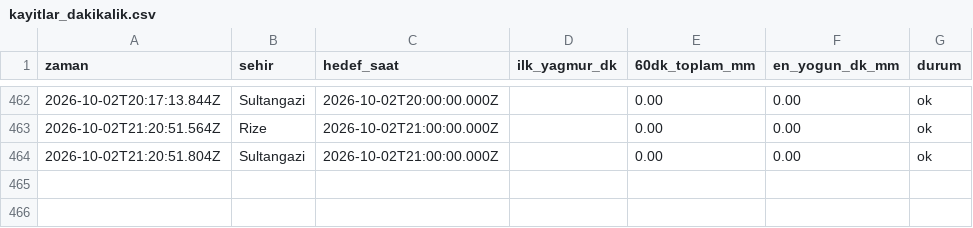
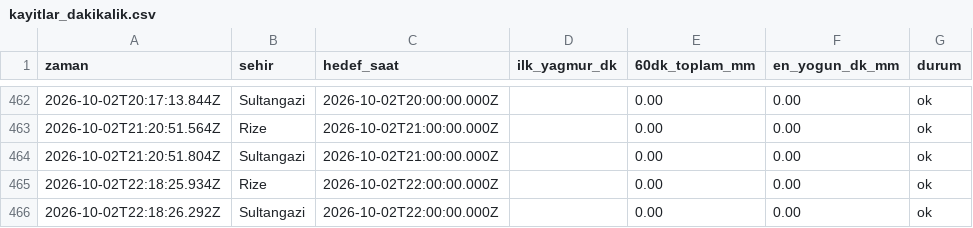
Before and after one commit to emredenizsonmez/yagmur-projesi, a CSV file: data/kayitlar_dakikalik.csv, drawn as a sheet; only a part is shown, gaps mark what is left out; the diff names each change by its address in the sheet, - before the commit and + after, or states it on an @@ line.

```diff
--- a/data/kayitlar_dakikalik.csv
+++ b/data/kayitlar_dakikalik.csv
+row 465: 2026-10-02T22:18:25.934Z | Rize | 2026-10-02T22:00:00.000Z |  | 0.00 | 0.00 | ok
+row 466: 2026-10-02T22:18:26.292Z | Sultangazi | 2026-10-02T22:00:00.000Z |  | 0.00 | 0.00 | ok
```
Also changed, not shown: data/kayitlar.csv, 1 other file.
